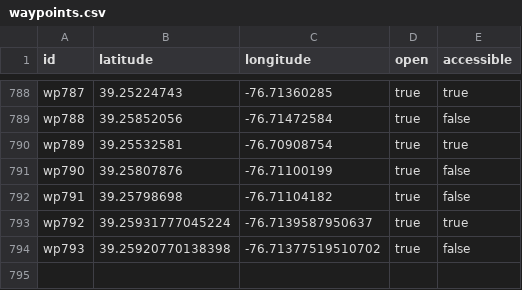
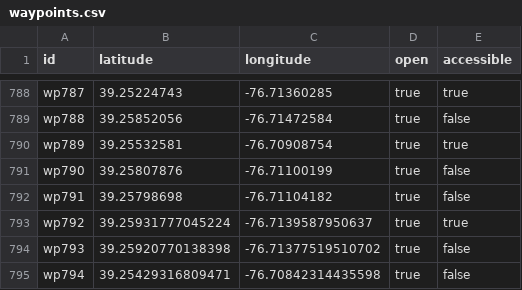
Before and after one commit to spotlur2/campus-nav-data, a CSV file: waypoints.csv, drawn as a sheet; only a part is shown, gaps mark what is left out.

Commit message:
Add waypoint wp794 with coordinates

```diff
--- a/waypoints.csv
+++ b/waypoints.csv
@@ -794 +794,2 @@ wp792,39.25931777045224,-76.7139587950637,true,true
 wp793,39.25920770138398,-76.71377519510702,true,false
+wp794,39.25429316809471,-76.70842314435598,true,false
```
